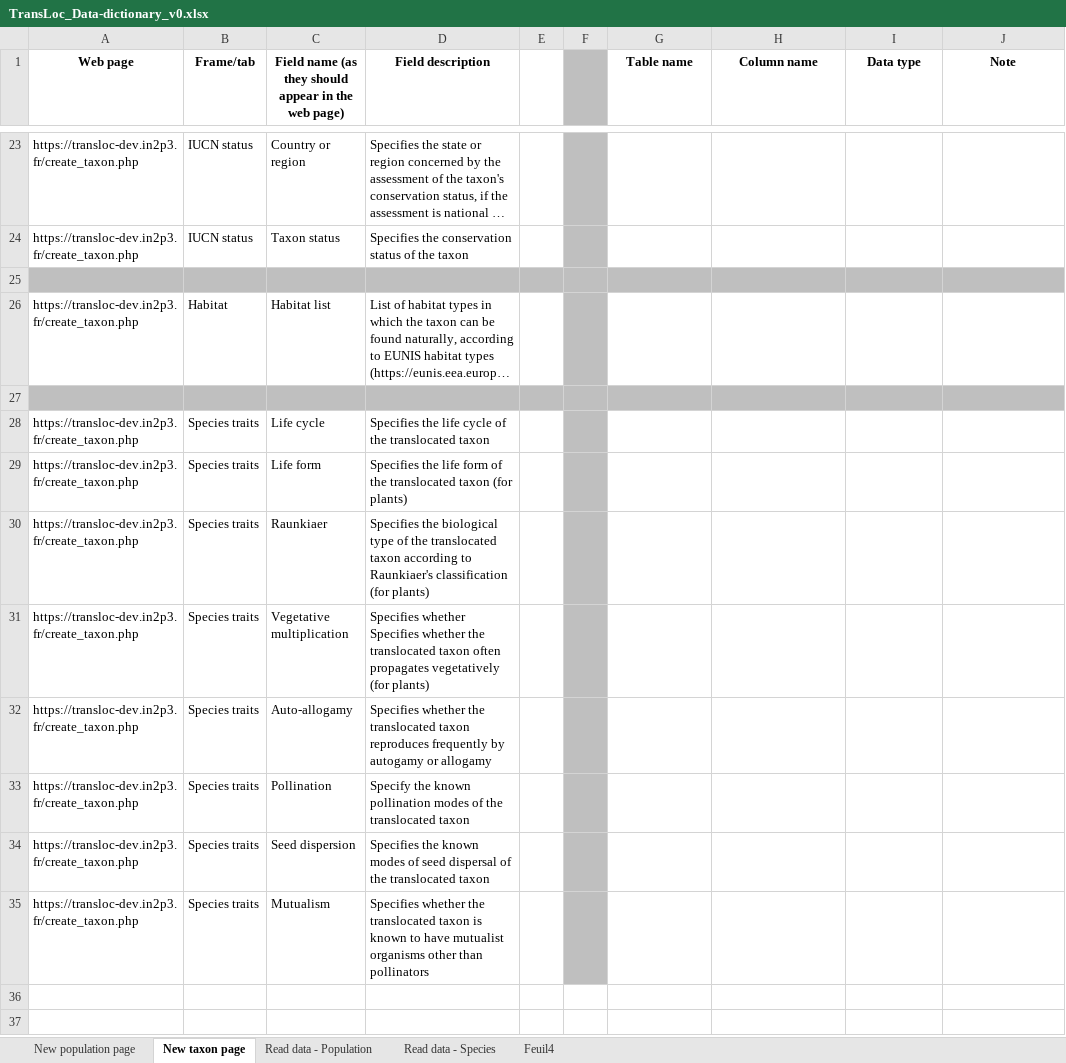
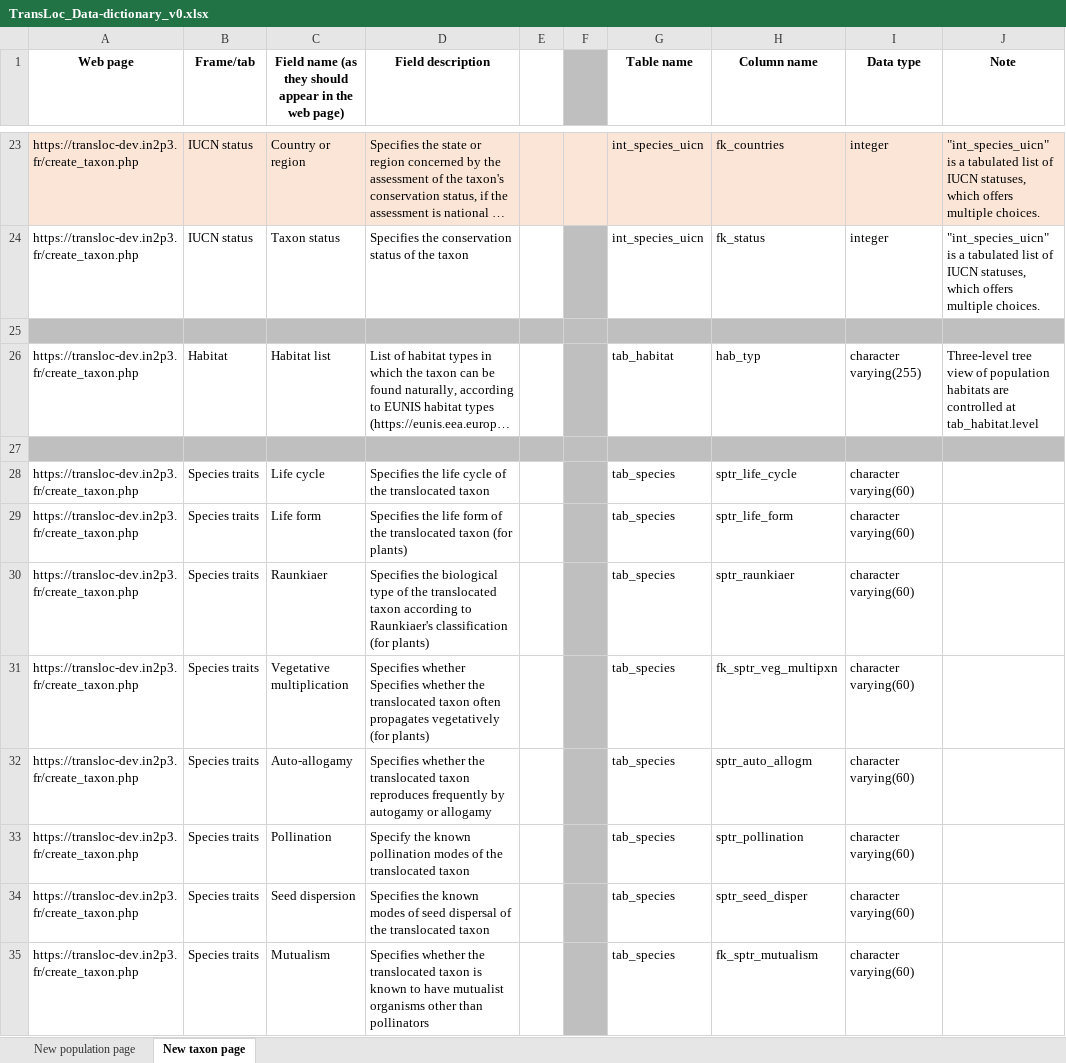
Before and after one commit to ConservationTranslocation/data, an Excel workbook: workinprogress/TransLoc_Data-dictionary_v0.xlsx, sheet New taxon page, drawn as a sheet; only a part is shown, gaps mark what is left out; long unchanged cells end in …; values as stored, in another font and other column widths than the file's, no borders; the diff covers the shown part only; the diff names each change by its address in the sheet, - before the commit and + after, or states it on an @@ line.

```diff
--- a/workinprogress/TransLoc_Data-dictionary_v0.xlsx (sheet New taxon page)
+++ b/workinprogress/TransLoc_Data-dictionary_v0.xlsx (sheet New taxon page)
-sheet tab: Read data - Population
-sheet tab: Read data - Species
-sheet tab: Feuil4
-A23:E23 fill: none
+A23:E23 fill: #FBE5D6
-F23 fill: #BFBFBF
+F23 fill: #FBE5D6
-G23:G24 (Table name): (empty)
+G23:G24 (Table name): int_species_uicn
-G23:J23 fill: none
+G23:J23 fill: #FBE5D6
-H23 (Column name): (empty)
+H23 (Column name): fk_countries
-I23:I24 (Data type): (empty)
+I23:I24 (Data type): integer
-J23:J24 (Note): (empty)
+J23:J24 (Note): "int_species_uicn" is a tabulated list of IUCN statuses, which offers multiple choices.
-H24 (Column name): (empty)
+H24 (Column name): fk_status
-G26 (Table name): (empty)
+G26 (Table name): tab_habitat
-H26 (Column name): (empty)
+H26 (Column name): hab_typ
-I26 (Data type): (empty)
+I26 (Data type): character varying(255)
-J26 (Note): (empty)
+J26 (Note): Three-level tree view of population habitats are controlled at tab_habitat.level
-G28:G35 (Table name): (empty)
+G28:G35 (Table name): tab_species
-H28 (Column name): (empty)
+H28 (Column name): sptr_life_cycle
-I28:I35 (Data type): (empty)
+I28:I35 (Data type): character varying(60)
-H29 (Column name): (empty)
+H29 (Column name): sptr_life_form
-H30 (Column name): (empty)
+H30 (Column name): sptr_raunkiaer
-H31 (Column name): (empty)
+H31 (Column name): fk_sptr_veg_multipxn
-H32 (Column name): (empty)
+H32 (Column name): sptr_auto_allogm
-H33 (Column name): (empty)
+H33 (Column name): sptr_pollination
-H34 (Column name): (empty)
+H34 (Column name): sptr_seed_disper
-H35 (Column name): (empty)
+H35 (Column name): fk_sptr_mutualism
```
Also changed, not shown: 67 edited cells elsewhere in this sheet, sheet New population page, hidden cells.
